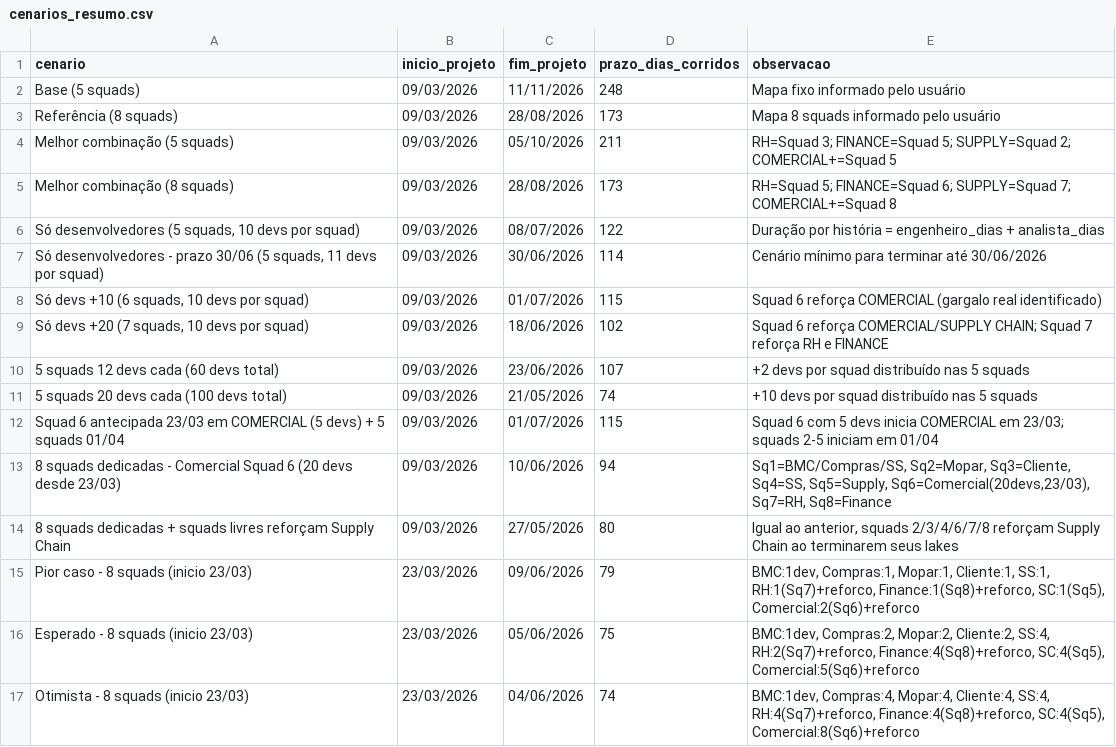
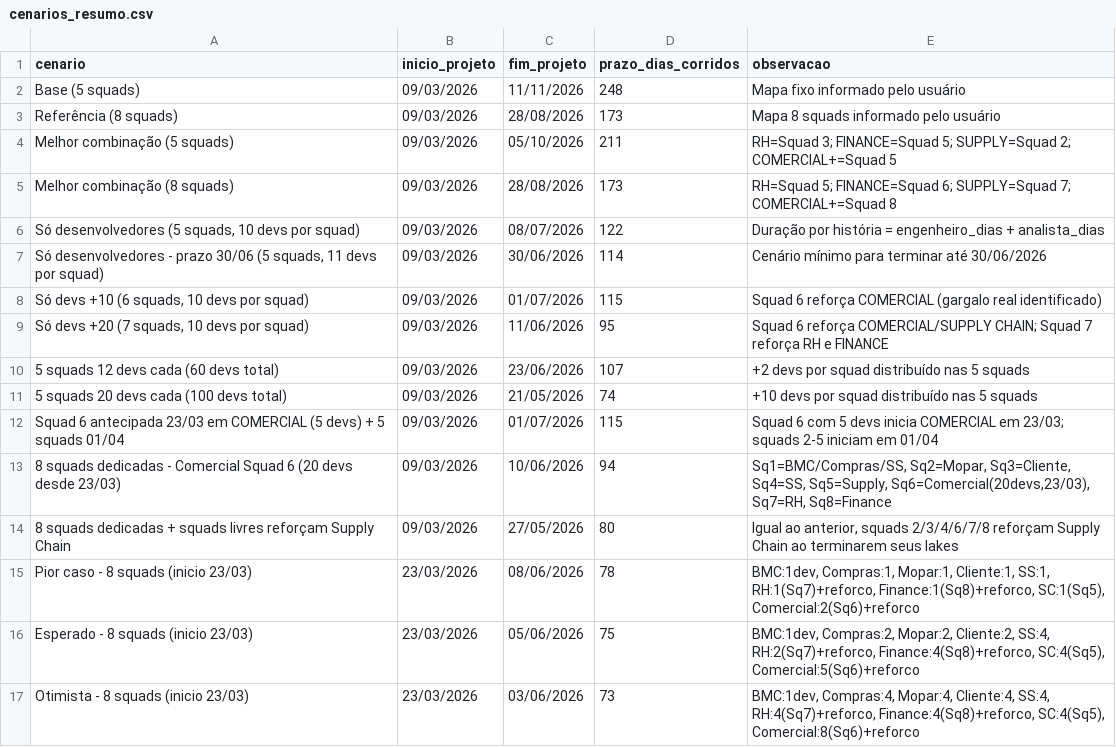
Before and after one commit to gersonlramos/Analise_cenarios, a CSV file: docs/cenarios_resumo.csv, drawn as a sheet.

```diff
--- a/docs/cenarios_resumo.csv
+++ b/docs/cenarios_resumo.csv
@@ -8,3 +8,3 @@ Melhor combinação (8 squads),09/03/2026,28/08/2026,173,RH=Squad 5; FINANCE=Squ
 "Só devs +10 (6 squads, 10 devs por squad)",09/03/2026,01/07/2026,115,Squad 6 reforça COMERCIAL (gargalo real identificado)
-"Só devs +20 (7 squads, 10 devs por squad)",09/03/2026,18/06/2026,102,Squad 6 reforça COMERCIAL/SUPPLY CHAIN; Squad 7 reforça RH e FINANCE
+"Só devs +20 (7 squads, 10 devs por squad)",09/03/2026,11/06/2026,95,Squad 6 reforça COMERCIAL/SUPPLY CHAIN; Squad 7 reforça RH e FINANCE
 5 squads 12 devs cada (60 devs total),09/03/2026,23/06/2026,107,+2 devs por squad distribuído nas 5 squads
@@ -14,4 +14,4 @@ Squad 6 antecipada 23/03 em COMERCIAL (5 devs) + 5 squads 01/04,09/03/2026,01/07
 8 squads dedicadas + squads livres reforçam Supply Chain,09/03/2026,27/05/2026,80,"Igual ao anterior, squads 2/3/4/6/7/8 reforçam Supply Chain ao terminarem seus lakes"
-Pior caso - 8 squads (inicio 23/03),23/03/2026,09/06/2026,79,"BMC:1dev, Compras:1, Mopar:1, Cliente:1, SS:1, RH:1(Sq7)+reforco, Finance:1(Sq8)+reforco, SC:1(Sq5), Comercial:2(Sq6)+reforco"
+Pior caso - 8 squads (inicio 23/03),23/03/2026,08/06/2026,78,"BMC:1dev, Compras:1, Mopar:1, Cliente:1, SS:1, RH:1(Sq7)+reforco, Finance:1(Sq8)+reforco, SC:1(Sq5), Comercial:2(Sq6)+reforco"
 Esperado - 8 squads (inicio 23/03),23/03/2026,05/06/2026,75,"BMC:1dev, Compras:2, Mopar:2, Cliente:2, SS:4, RH:2(Sq7)+reforco, Finance:4(Sq8)+reforco, SC:4(Sq5), Comercial:5(Sq6)+reforco"
-Otimista - 8 squads (inicio 23/03),23/03/2026,04/06/2026,74,"BMC:1dev, Compras:4, Mopar:4, Cliente:4, SS:4, RH:4(Sq7)+reforco, Finance:4(Sq8)+reforco, SC:4(Sq5), Comercial:8(Sq6)+reforco"
+Otimista - 8 squads (inicio 23/03),23/03/2026,03/06/2026,73,"BMC:1dev, Compras:4, Mopar:4, Cliente:4, SS:4, RH:4(Sq7)+reforco, Finance:4(Sq8)+reforco, SC:4(Sq5), Comercial:8(Sq6)+reforco"
```
Also changed, not shown: 1 other file.
